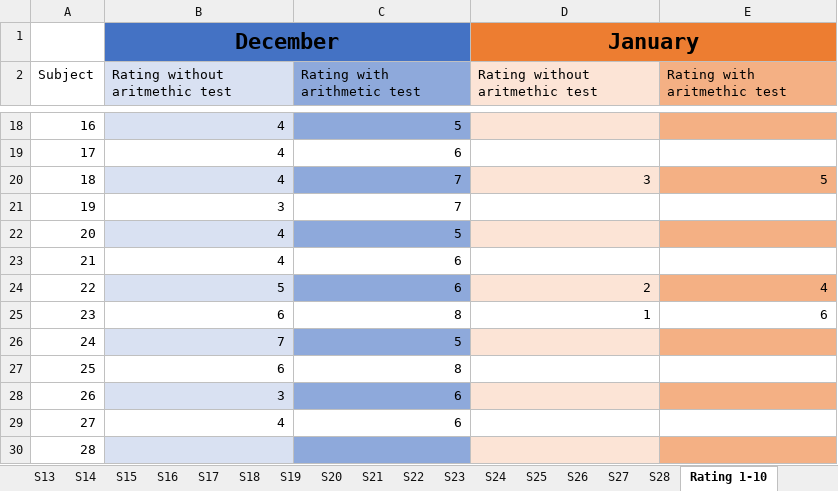
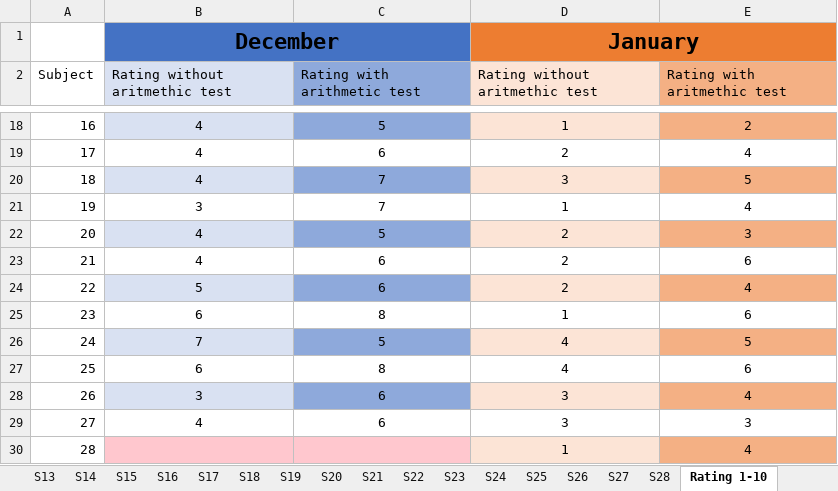
Before and after one commit to annejooyun/MASTER-eeg-stress-det, an Excel workbook: Data/STAI_grading.xlsx, sheet Rating 1-10, drawn as a sheet; only a part is shown, gaps mark what is left out; values as stored, in another font and other column widths than the file's, no borders; the diff covers the shown part only; the diff names each change by its address in the sheet, - before the commit and + after, or states it on an @@ line.

```diff
--- a/Data/STAI_grading.xlsx (sheet Rating 1-10)
+++ b/Data/STAI_grading.xlsx (sheet Rating 1-10)
-B18:C19 alignment: right
+B18:C19 alignment: center
-D18 (Rating without aritmethic test): (empty)
+D18 (Rating without aritmethic test): 1
-E18 (Rating with aritmethic test): (empty)
+E18 (Rating with aritmethic test): 2
-D19 (Rating without aritmethic test): (empty)
+D19 (Rating without aritmethic test): 2
-E19 (Rating with aritmethic test): (empty)
+E19 (Rating with aritmethic test): 4
-B20:E20 alignment: right
+B20:E20 alignment: center
-B21:C23 alignment: right
+B21:C23 alignment: center
-D21 (Rating without aritmethic test): (empty)
+D21 (Rating without aritmethic test): 1
-E21 (Rating with aritmethic test): (empty)
+E21 (Rating with aritmethic test): 4
-D22:D23 (Rating without aritmethic test): (empty)
+D22:D23 (Rating without aritmethic test): 2
-E22 (Rating with aritmethic test): (empty)
+E22 (Rating with aritmethic test): 3
-E23 (Rating with aritmethic test): (empty)
+E23 (Rating with aritmethic test): 6
-B24:E25 alignment: right
+B24:E25 alignment: center
-B26:C29 alignment: right
+B26:C29 alignment: center
-D26:D27 (Rating without aritmethic test): (empty)
+D26:D27 (Rating without aritmethic test): 4
-E26 (Rating with aritmethic test): (empty)
+E26 (Rating with aritmethic test): 5
-E27 (Rating with aritmethic test): (empty)
+E27 (Rating with aritmethic test): 6
-D28:D29 (Rating without aritmethic test): (empty)
+D28:D29 (Rating without aritmethic test): 3
-E28 (Rating with aritmethic test): (empty)
+E28 (Rating with aritmethic test): 4
-E29 (Rating with aritmethic test): (empty)
+E29 (Rating with aritmethic test): 3
-B30 fill: #D9E1F2
+B30 fill: #FFC7CE
-C30 fill: #8EA9DB
+C30 fill: #FFC7CE
-D30 (Rating without aritmethic test): (empty)
+D30 (Rating without aritmethic test): 1
-E30 (Rating with aritmethic test): (empty)
+E30 (Rating with aritmethic test): 4
```
Also changed, not shown: 32 edited cells and cell formats elsewhere in this sheet, sheet S28.
